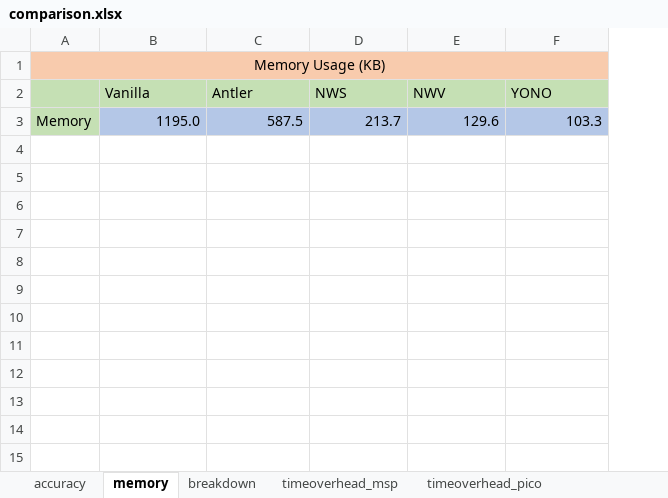
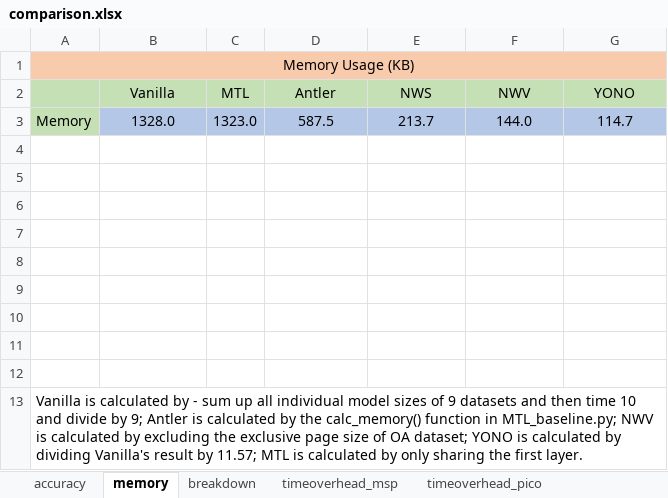
Before and after one commit to YuboLuo/smartswitch, an Excel workbook: plot/system_evaluation/comparison.xlsx, sheet memory, drawn as a sheet; values as stored, in another font and other column widths than the file's, no borders; addresses are those after the commit; the diff names each change by its address in the sheet, - before the commit and + after, or states it on an @@ line.

```diff
--- a/plot/system_evaluation/comparison.xlsx (sheet memory)
+++ b/plot/system_evaluation/comparison.xlsx (sheet memory)
+column C (MTL), row 3: 1323.0
-B2 alignment: left
+B2 alignment: center
-D2:G2 alignment: left
+D2:G2 alignment: center
-B3 (Vanilla): 1195.0
+B3 (Vanilla): 1328.0
-B3 alignment: right
+B3 alignment: center
-D3:G3 alignment: right
+D3:G3 alignment: center
-F3 (NWV): 129.6
+F3 (NWV): 144.0
-G3 (YONO): 103.3
+G3 (YONO): 114.7
+row 4: (empty)
+row 5: (empty)
+row 6: (empty)
+row 7: (empty)
+row 8: (empty)
+row 9: (empty)
+row 10: (empty)
+row 11: (empty)
+row 12: (empty)
+row 13: Vanilla is calculated by - sum up all individual model sizes of 9 datasets and then time 10 and divide by 9; Antler is calculated by the calc_memory() function in MTL_baseline.py; NWV is calculated by excluding the exclusive page size of OA dataset; YONO is calculated by dividing Vanilla's result by 11.57; MTL is calculated by only sharing the first layer.
```
Also changed, not shown: sheet timeoverhead_pico, sheet energyoverhead_msp, sheet energyoverhead_pico, sheet timeoverhead_msp, decomposition/tradeoff.xlsx, plot/in_the_wild/comparison_wild.xlsx, 4 other files.
